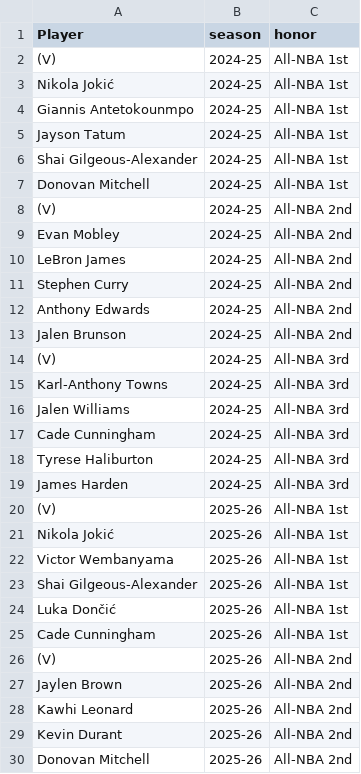
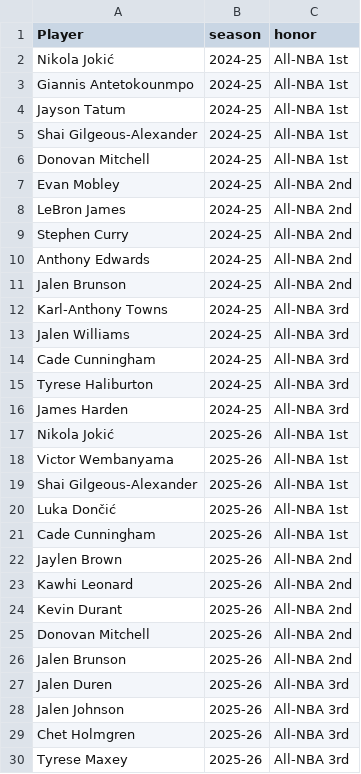
Before and after one commit to sreekeyyunni/nba-ledger-se, a CSV file: data/accolades.csv, drawn as a sheet; only a part is shown; the shorter side is filled out with more unchanged rows; the diff covers the shown part only.

```diff
--- a/data/accolades.csv
+++ b/data/accolades.csv
@@ -1,3 +1,2 @@
 Player,season,honor
-(V),2024-25,All-NBA 1st
 Nikola Jokić,2024-25,All-NBA 1st
@@ -7,3 +6,2 @@ Shai Gilgeous-Alexander,2024-25,All-NBA 1st
 Donovan Mitchell,2024-25,All-NBA 1st
-(V),2024-25,All-NBA 2nd
 Evan Mobley,2024-25,All-NBA 2nd
@@ -13,3 +11,2 @@ Anthony Edwards,2024-25,All-NBA 2nd
 Jalen Brunson,2024-25,All-NBA 2nd
-(V),2024-25,All-NBA 3rd
 Karl-Anthony Towns,2024-25,All-NBA 3rd
@@ -19,3 +16,2 @@ Tyrese Haliburton,2024-25,All-NBA 3rd
 James Harden,2024-25,All-NBA 3rd
-(V),2025-26,All-NBA 1st
 Nikola Jokić,2025-26,All-NBA 1st
@@ -25,3 +21,2 @@ Luka Dončić,2025-26,All-NBA 1st
 Cade Cunningham,2025-26,All-NBA 1st
-(V),2025-26,All-NBA 2nd
 Jaylen Brown,2025-26,All-NBA 2nd
```
Also changed, not shown: 1 removed row elsewhere in this file, 1 other file.
